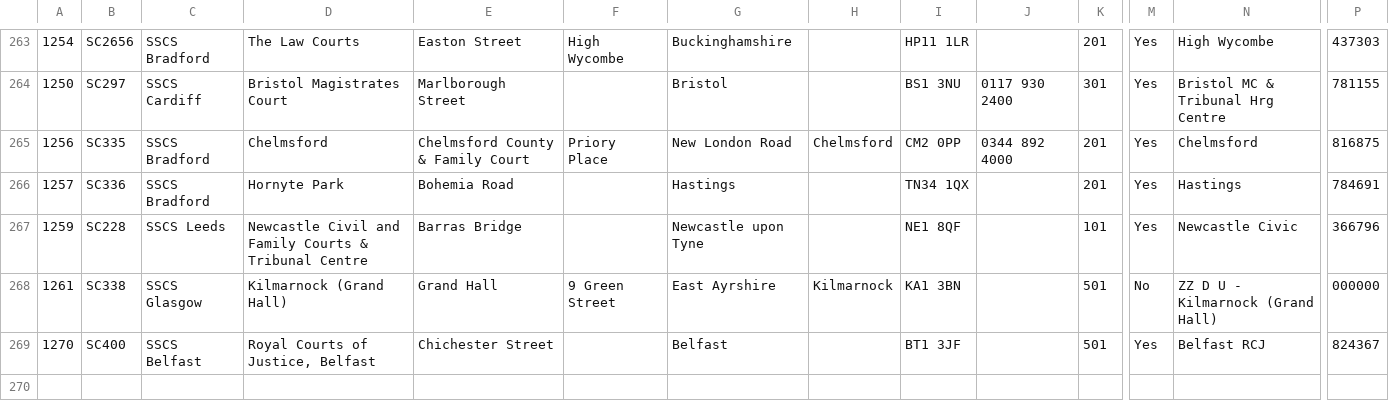
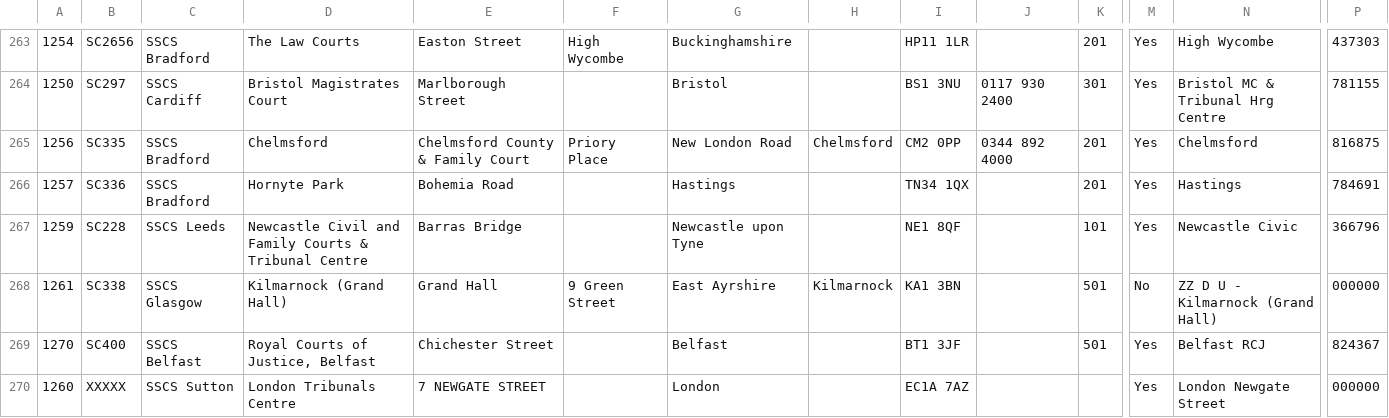
Before and after one commit to hmcts/sscs-common, a CSV file: src/main/resources/reference-data/sscs-venues-v2.csv, drawn as a sheet; only a part is shown, gaps mark what is left out; rows hold the shown columns only; the diff names each change by its address in the sheet, - before the commit and + after, or states it on an @@ line.

Commit message:
Add London Tribunals Centre

```diff
--- a/src/main/resources/reference-data/sscs-venues-v2.csv
+++ b/src/main/resources/reference-data/sscs-venues-v2.csv
+row 270: 1260 | XXXXX | SSCS Sutton | London Tribunals Centre | 7 NEWGATE STREET |  | London |  | EC1A 7AZ |  |  | Yes | London Newgate Street | 000000
```
Also changed, not shown: 1 other file.
